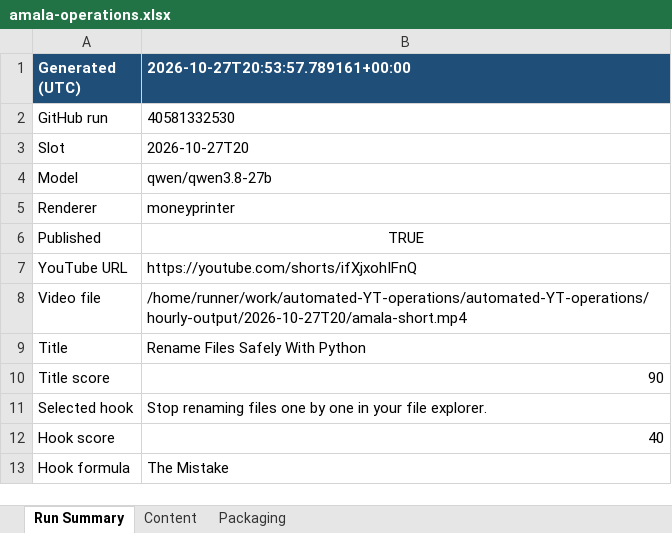
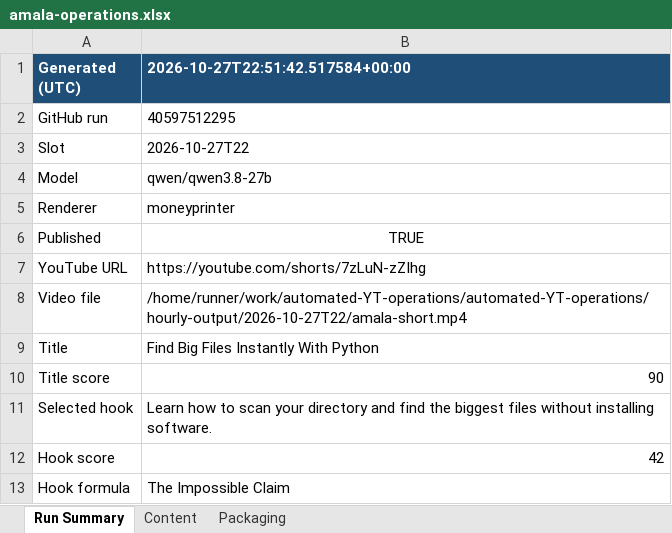
Before and after one commit to amalraj020-a11y/automated-YT-operations, an Excel workbook: reports/latest/amala-operations.xlsx, sheet Run Summary, drawn as a sheet; values as stored, in another font and other column widths than the file's, no borders; the diff names each change by its address in the sheet, - before the commit and + after, or states it on an @@ line.

```diff
--- a/reports/latest/amala-operations.xlsx (sheet Run Summary)
+++ b/reports/latest/amala-operations.xlsx (sheet Run Summary)
-B1: 2026-10-27T20:53:57.789161+00:00
+B1: 2026-10-27T22:51:42.517584+00:00
-B2 (2026-10-27T22:51:42.517584+00:00): 40581332530
+B2 (2026-10-27T22:51:42.517584+00:00): 40597512295
-B3 (2026-10-27T22:51:42.517584+00:00): 2026-10-27T20
+B3 (2026-10-27T22:51:42.517584+00:00): 2026-10-27T22
-B7 (2026-10-27T22:51:42.517584+00:00): https://youtube.com/shorts/ifXjxohIFnQ
+B7 (2026-10-27T22:51:42.517584+00:00): https://youtube.com/shorts/7zLuN-zZIhg
-B8 (2026-10-27T22:51:42.517584+00:00): /home/runner/work/automated-YT-operations/automated-YT-operations/hourly-output/2026-10-27T20/amala-short.mp4
+B8 (2026-10-27T22:51:42.517584+00:00): /home/runner/work/automated-YT-operations/automated-YT-operations/hourly-output/2026-10-27T22/amala-short.mp4
-B9 (2026-10-27T22:51:42.517584+00:00): Rename Files Safely With Python
+B9 (2026-10-27T22:51:42.517584+00:00): Find Big Files Instantly With Python
-B11 (2026-10-27T22:51:42.517584+00:00): Stop renaming files one by one in your file explorer.
+B11 (2026-10-27T22:51:42.517584+00:00): Learn how to scan your directory and find the biggest files without installing software.
-B12 (2026-10-27T22:51:42.517584+00:00): 40
+B12 (2026-10-27T22:51:42.517584+00:00): 42
-B13 (2026-10-27T22:51:42.517584+00:00): The Mistake
+B13 (2026-10-27T22:51:42.517584+00:00): The Impossible Claim
```
Also changed, not shown: sheet Packaging, sheet Content.
